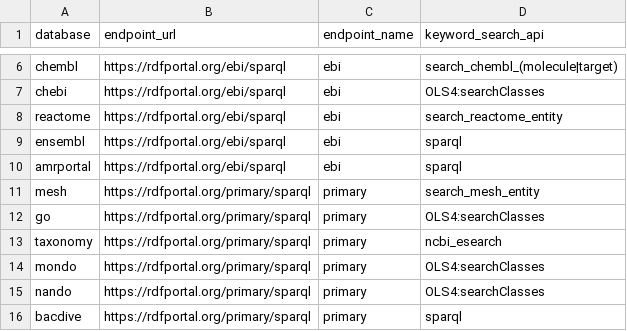
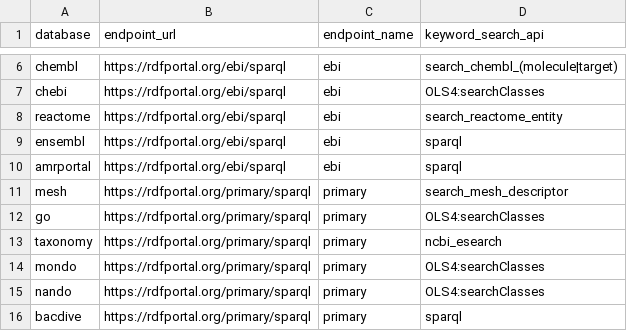
Before and after one commit to dbcls/togomcp, a CSV file: togo_mcp/data/resources/endpoints.csv, drawn as a sheet; only a part is shown, gaps mark what is left out.

```diff
--- a/togo_mcp/data/resources/endpoints.csv
+++ b/togo_mcp/data/resources/endpoints.csv
@@ -10,3 +10,3 @@ ensembl,https://rdfportal.org/ebi/sparql,ebi,sparql
 amrportal,https://rdfportal.org/ebi/sparql,ebi,sparql
-mesh,https://rdfportal.org/primary/sparql,primary,search_mesh_entity
+mesh,https://rdfportal.org/primary/sparql,primary,search_mesh_descriptor
 go,https://rdfportal.org/primary/sparql,primary,OLS4:searchClasses
```
Also changed, not shown: 8 other files.
